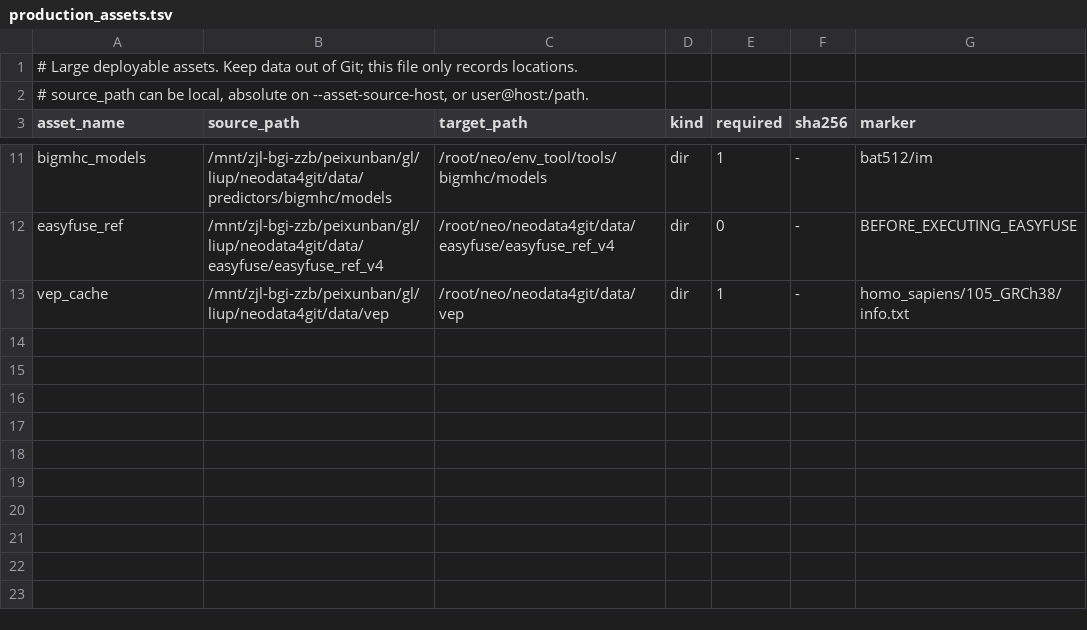
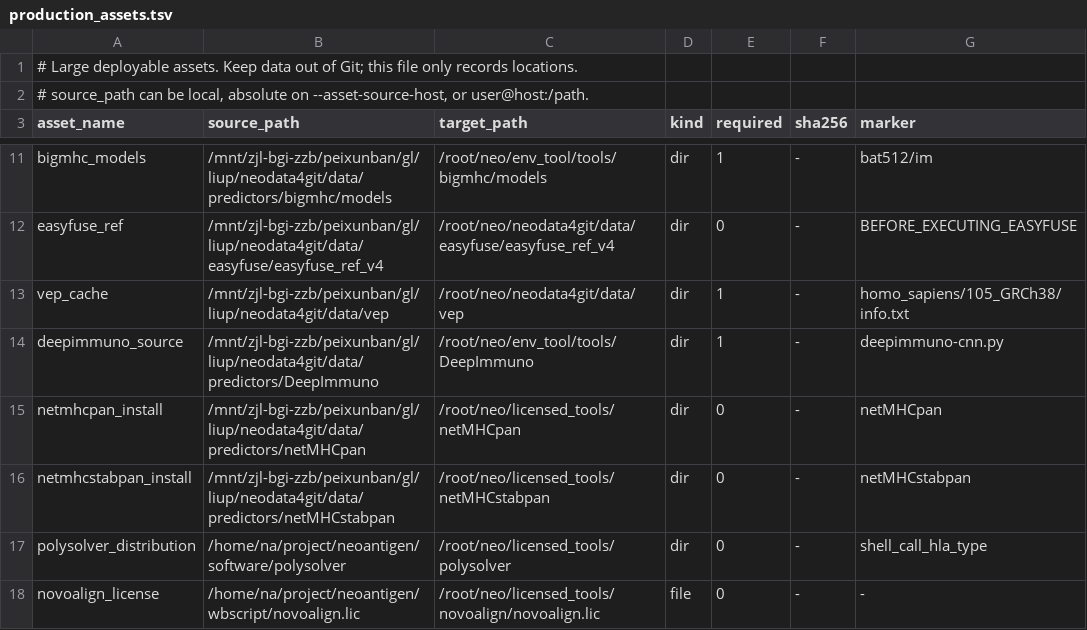
Before and after one commit to lphilomena/neo, a TSV file: configs/assets/production_assets.tsv, drawn as a sheet; only a part is shown, gaps mark what is left out.

Commit message:
Improve install skill asset handling

```diff
--- a/configs/assets/production_assets.tsv
+++ b/configs/assets/production_assets.tsv
@@ -13 +13,6 @@ easyfuse_ref	/mnt/zjl-bgi-zzb/peixunban/gl/liup/neodata4git/data/easyfuse/easyfu
 vep_cache	/mnt/zjl-bgi-zzb/peixunban/gl/liup/neodata4git/data/vep	/root/neo/neodata4git/data/vep	dir	1	-	homo_sapiens/105_GRCh38/info.txt
+deepimmuno_source	/mnt/zjl-bgi-zzb/peixunban/gl/liup/neodata4git/data/predictors/DeepImmuno	/root/neo/env_tool/tools/DeepImmuno	dir	1	-	deepimmuno-cnn.py
+netmhcpan_install	/mnt/zjl-bgi-zzb/peixunban/gl/liup/neodata4git/data/predictors/netMHCpan	/root/neo/licensed_tools/netMHCpan	dir	0	-	netMHCpan
+netmhcstabpan_install	/mnt/zjl-bgi-zzb/peixunban/gl/liup/neodata4git/data/predictors/netMHCstabpan	/root/neo/licensed_tools/netMHCstabpan	dir	0	-	netMHCstabpan
+polysolver_distribution	/home/na/project/neoantigen/software/polysolver	/root/neo/licensed_tools/polysolver	dir	0	-	shell_call_hla_type
+novoalign_license	/home/na/project/neoantigen/wbscript/novoalign.lic	/root/neo/licensed_tools/novoalign/novoalign.lic	file	0	-	-
```
Also changed, not shown: 3 other files.
